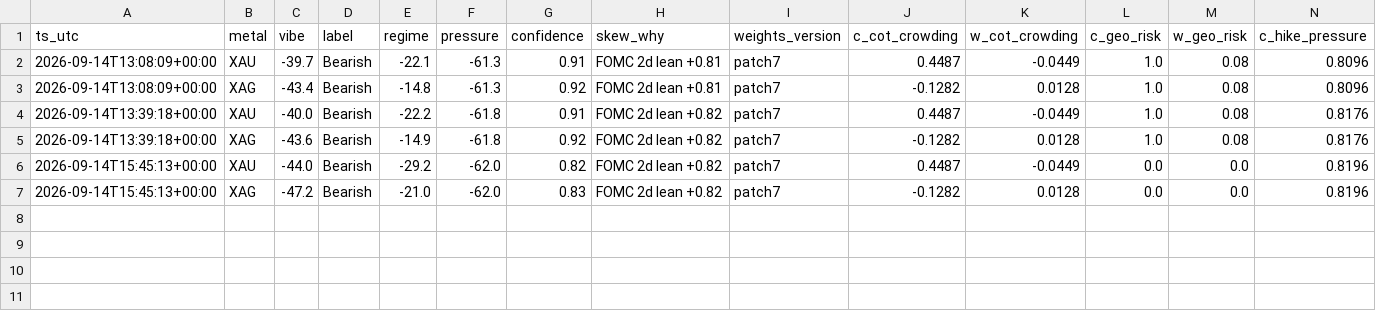
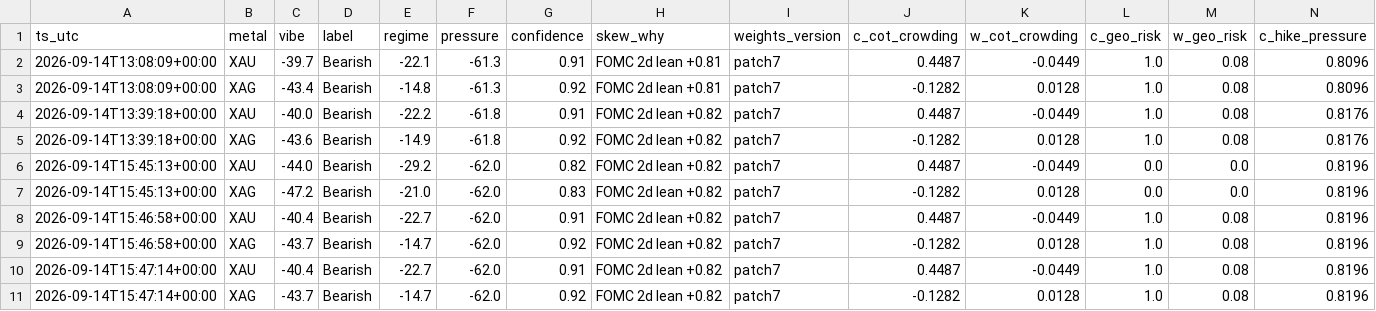
Before and after one commit to Vibfact/vibe-factory, a CSV file: state/components.csv, drawn as a sheet; only a part is shown; rows hold the shown columns only; the diff names each change by its address in the sheet, - before the commit and + after, or states it on an @@ line.

```diff
--- a/state/components.csv
+++ b/state/components.csv
+row 8: 2026-09-14T15:46:58+00:00 | XAU | -40.4 | Bearish | -22.7 | -62.0 | 0.91 | FOMC 2d lean +0.82 | patch7 | 0.4487 | -0.0449 | 1.0 | 0.08 | 0.8196
+row 9: 2026-09-14T15:46:58+00:00 | XAG | -43.7 | Bearish | -14.7 | -62.0 | 0.92 | FOMC 2d lean +0.82 | patch7 | -0.1282 | 0.0128 | 1.0 | 0.08 | 0.8196
+row 10: 2026-09-14T15:47:14+00:00 | XAU | -40.4 | Bearish | -22.7 | -62.0 | 0.91 | FOMC 2d lean +0.82 | patch7 | 0.4487 | -0.0449 | 1.0 | 0.08 | 0.8196
+row 11: 2026-09-14T15:47:14+00:00 | XAG | -43.7 | Bearish | -14.7 | -62.0 | 0.92 | FOMC 2d lean +0.82 | patch7 | -0.1282 | 0.0128 | 1.0 | 0.08 | 0.8196
```
Also changed, not shown: 4 other files.
